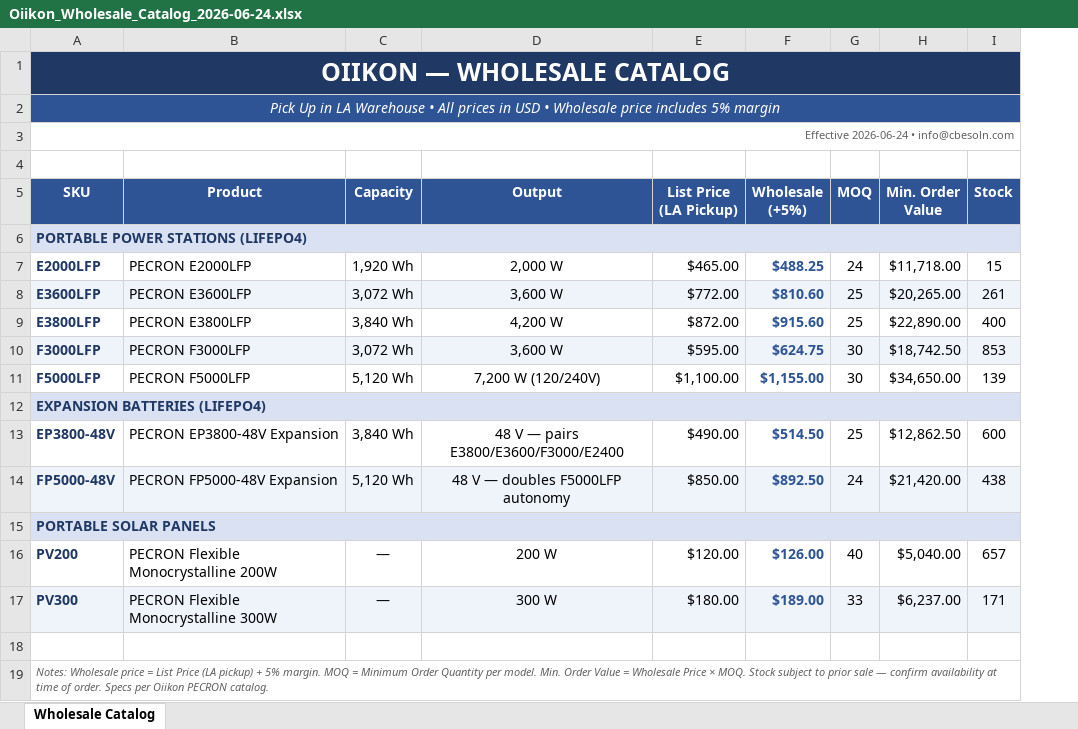
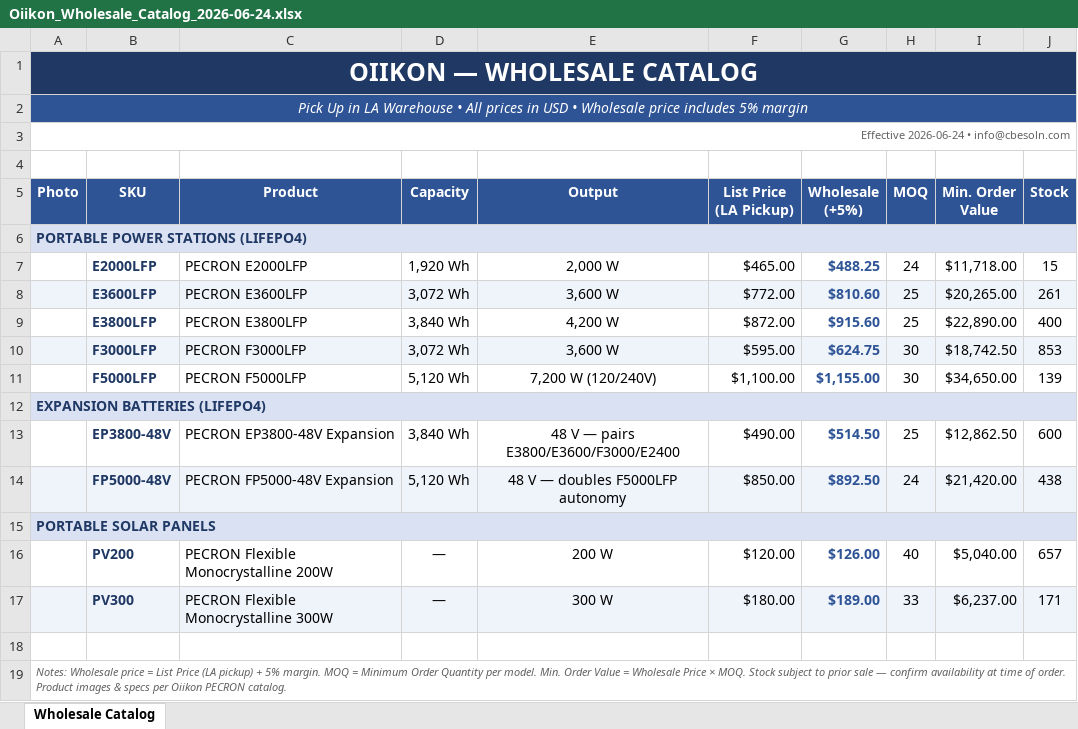
Before and after one commit to cheperesperes/whatsapp-agent, an Excel workbook: docs/Oiikon_Wholesale_Catalog_2026-06-24.xlsx, sheet Wholesale Catalog, drawn as a sheet; values as stored, in another font and other column widths than the file's, no borders; charts and pictures not drawn; removed rows and columns are numbered as before the commit, all else as after; the diff names each change by its address in the sheet, - before the commit and + after, or states it on an @@ line.

```diff
--- a/docs/Oiikon_Wholesale_Catalog_2026-06-24.xlsx (sheet Wholesale Catalog)
+++ b/docs/Oiikon_Wholesale_Catalog_2026-06-24.xlsx (sheet Wholesale Catalog)
+column A (Photo), rows 1-3: OIIKON — WHOLESALE CATALOG | Pick Up in LA Warehouse • All prices in USD • Wholesale price includes 5% margin | Effective 2026-06-24 • info@cbesoln.com; rows 6-19: PORTABLE POWER STATIONS (LIFEPO4) |  |  |  |  |  | EXPANSION BATTERIES (LIFEPO4) |  |  | PORTABLE SOLAR PANELS |  |  |  | Notes: Wholesale price = List Price (LA pickup) + 5% margin. MOQ = Minimum Order Quantity per model. Min. Order Value = Wholesale Price × MOQ. Stock subject to prior sale — confirm availability at time of order. Product images & specs per Oiikon PECRON catalog.
-B1 (SKU): OIIKON — WHOLESALE CATALOG
+B1 (SKU): (empty)
-B1 fill: #1F3864
+B1 fill: none
-A1:I1 merged
-B2 (SKU): Pick Up in LA Warehouse • All prices in USD • Wholesale price includes 5% margin
+B2 (SKU): (empty)
-B2 fill: #2E5496
+B2 fill: none
-A2:I2 merged
-B3 (SKU): Effective 2026-06-24 • info@cbesoln.com
+B3 (SKU): (empty)
-A3:I3 merged
-B6 (SKU): PORTABLE POWER STATIONS (LIFEPO4)
+B6 (SKU): (empty)
-B6 fill: #D9E1F2
+B6 fill: none
-A6:I6 merged
-B12 (SKU): EXPANSION BATTERIES (LIFEPO4)
+B12 (SKU): (empty)
-B12 fill: #D9E1F2
+B12 fill: none
-A12:I12 merged
-B15 (SKU): PORTABLE SOLAR PANELS
+B15 (SKU): (empty)
-B15 fill: #D9E1F2
+B15 fill: none
-A15:I15 merged
-B19 (SKU): Notes: Wholesale price = List Price (LA pickup) + 5% margin. MOQ = Minimum Order Quantity per model. Min. Order Value = Wholesale Price × MOQ. Stock subject to prior sale — confirm availability at time of order. Specs per Oiikon PECRON catalog.
+B19 (SKU): (empty)
-A19:I19 merged
```
Also changed, not shown: charts or pictures, 1 other file.
